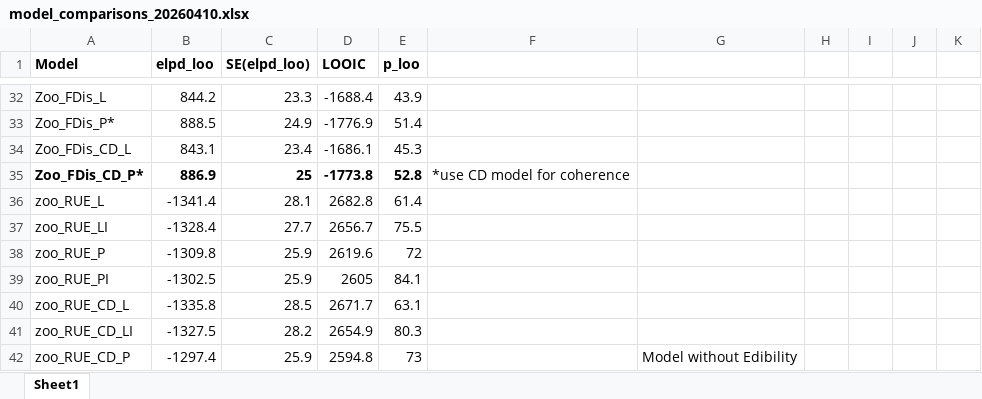
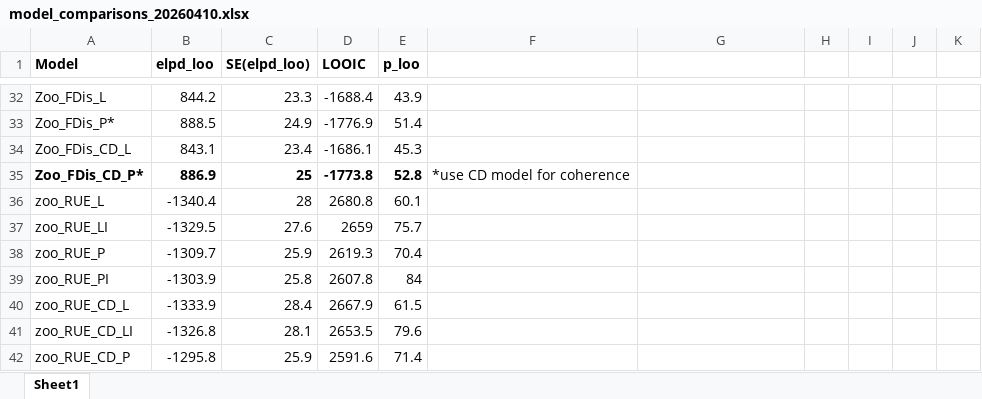
Before and after one commit to sammi97lai/PlanktonRUE-Project, an Excel workbook: Results/model_comparisons_20260410.xlsx, sheet Sheet1, drawn as a sheet; only a part is shown, gaps mark what is left out; values as stored, in another font and other column widths than the file's, no borders; the diff covers the shown part only; the diff names each change by its address in the sheet, - before the commit and + after, or states it on an @@ line.

```diff
--- a/Results/model_comparisons_20260410.xlsx (sheet Sheet1)
+++ b/Results/model_comparisons_20260410.xlsx (sheet Sheet1)
-B36 (elpd_loo): -1341.4
+B36 (elpd_loo): -1340.4
-C36 (SE(elpd_loo)): 28.1
+C36 (SE(elpd_loo)): 28
-D36 (LOOIC): 2682.8
+D36 (LOOIC): 2680.8
-E36 (p_loo): 61.4
+E36 (p_loo): 60.1
-B37 (elpd_loo): -1328.4
+B37 (elpd_loo): -1329.5
-C37 (SE(elpd_loo)): 27.7
+C37 (SE(elpd_loo)): 27.6
-D37 (LOOIC): 2656.7
+D37 (LOOIC): 2659
-E37 (p_loo): 75.5
+E37 (p_loo): 75.7
-B38 (elpd_loo): -1309.8
+B38 (elpd_loo): -1309.7
-D38 (LOOIC): 2619.6
+D38 (LOOIC): 2619.3
-E38 (p_loo): 72
+E38 (p_loo): 70.4
-B39 (elpd_loo): -1302.5
+B39 (elpd_loo): -1303.9
-C39 (SE(elpd_loo)): 25.9
+C39 (SE(elpd_loo)): 25.8
-D39 (LOOIC): 2605
+D39 (LOOIC): 2607.8
-E39 (p_loo): 84.1
+E39 (p_loo): 84
-B40 (elpd_loo): -1335.8
+B40 (elpd_loo): -1333.9
-C40 (SE(elpd_loo)): 28.5
+C40 (SE(elpd_loo)): 28.4
-D40 (LOOIC): 2671.7
+D40 (LOOIC): 2667.9
-E40 (p_loo): 63.1
+E40 (p_loo): 61.5
-B41 (elpd_loo): -1327.5
+B41 (elpd_loo): -1326.8
-C41 (SE(elpd_loo)): 28.2
+C41 (SE(elpd_loo)): 28.1
-D41 (LOOIC): 2654.9
+D41 (LOOIC): 2653.5
-E41 (p_loo): 80.3
+E41 (p_loo): 79.6
-B42 (elpd_loo): -1297.4
+B42 (elpd_loo): -1295.8
-D42 (LOOIC): 2594.8
+D42 (LOOIC): 2591.6
-E42 (p_loo): 73
+E42 (p_loo): 71.4
-G42: Model without Edibility
+G42: (empty)
```
Also changed, not shown: 9 edited cells elsewhere in this sheet, 35 other files.
